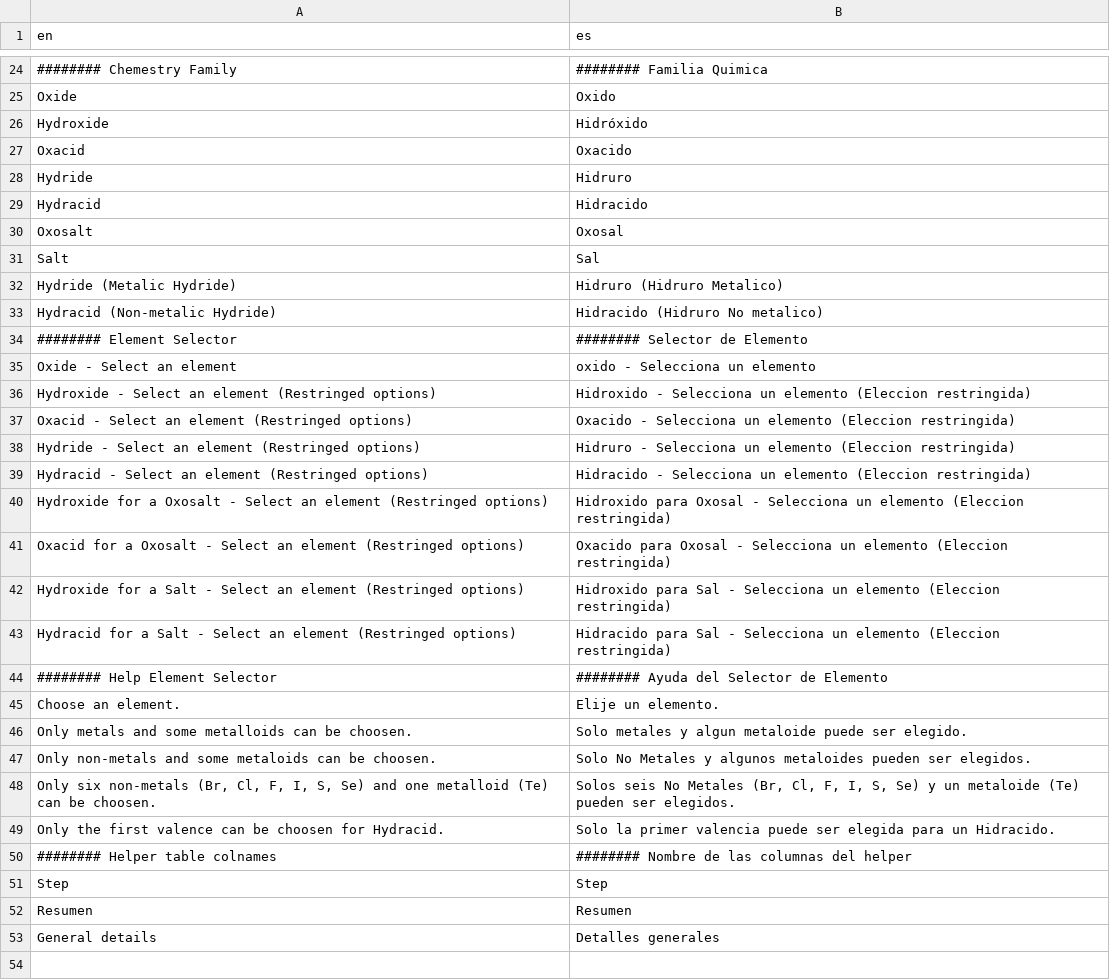
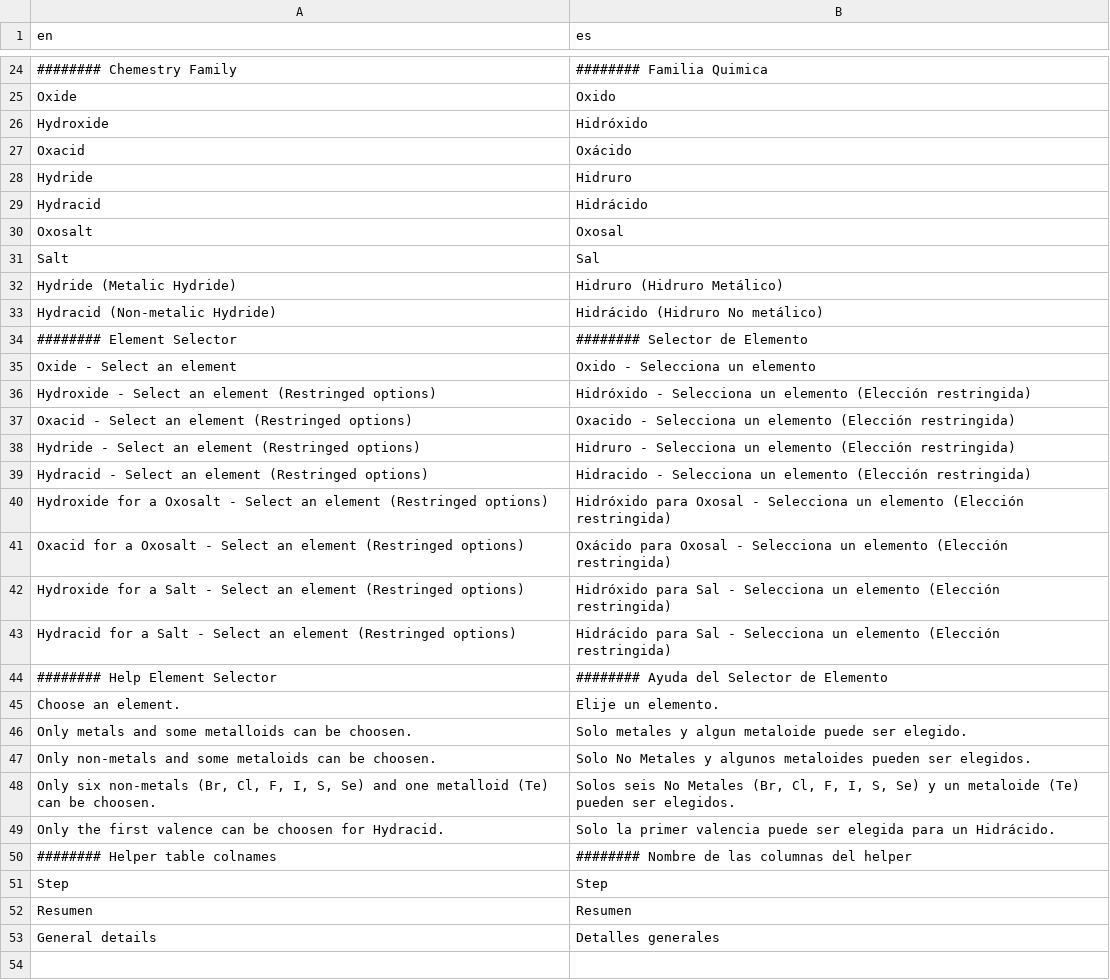
Before and after one commit to legion949/ThugChem, a CSV file: data/TranslatePagei18n/translation_es.csv, drawn as a sheet; only a part is shown, gaps mark what is left out; the diff covers the shown part only.

```diff
--- a/data/TranslatePagei18n/translation_es.csv
+++ b/data/TranslatePagei18n/translation_es.csv
@@ -26,19 +26,19 @@ Oxide,Oxido
 Hydroxide,Hidróxido
-Oxacid,Oxacido
+Oxacid,Oxácido
 Hydride,Hidruro
-Hydracid,Hidracido
+Hydracid,Hidrácido
 Oxosalt,Oxosal
 Salt,Sal
-Hydride (Metalic Hydride),Hidruro (Hidruro Metalico)
-Hydracid (Non-metalic Hydride),Hidracido (Hidruro No metalico)
+Hydride (Metalic Hydride),Hidruro (Hidruro Metálico)
+Hydracid (Non-metalic Hydride),Hidrácido (Hidruro No metálico)
 ######## Element Selector,######## Selector de Elemento
-Oxide - Select an element,oxido - Selecciona un elemento
-Hydroxide - Select an element (Restringed options),Hidroxido - Selecciona un elemento (Eleccion restringida)
-Oxacid - Select an element (Restringed options),Oxacido - Selecciona un elemento (Eleccion restringida)
-Hydride - Select an element (Restringed options),Hidruro - Selecciona un elemento (Eleccion restringida)
-Hydracid - Select an element (Restringed options),Hidracido - Selecciona un elemento (Eleccion restringida)
-Hydroxide for a Oxosalt - Select an element (Restringed options),Hidroxido para Oxosal - Selecciona un elemento (Eleccion restringida)
-Oxacid  for a Oxosalt - Select an element (Restringed options),Oxacido para Oxosal - Selecciona un elemento (Eleccion restringida)
-Hydroxide for a Salt - Select an element (Restringed options),Hidroxido para Sal - Selecciona un elemento (Eleccion restringida)
-Hydracid  for a Salt - Select an element (Restringed options),Hidracido para Sal - Selecciona un elemento (Eleccion restringida)
+Oxide - Select an element,Oxido - Selecciona un elemento
+Hydroxide - Select an element (Restringed options),Hidróxido - Selecciona un elemento (Elección restringida)
+Oxacid - Select an element (Restringed options),Oxacido - Selecciona un elemento (Elección restringida)
+Hydride - Select an element (Restringed options),Hidruro - Selecciona un elemento (Elección restringida)
+Hydracid - Select an element (Restringed options),Hidracido - Selecciona un elemento (Elección restringida)
+Hydroxide for a Oxosalt - Select an element (Restringed options),Hidróxido para Oxosal - Selecciona un elemento (Elección restringida)
+Oxacid  for a Oxosalt - Select an element (Restringed options),Oxácido para Oxosal - Selecciona un elemento (Elección restringida)
+Hydroxide for a Salt - Select an element (Restringed options),Hidróxido para Sal - Selecciona un elemento (Elección restringida)
+Hydracid  for a Salt - Select an element (Restringed options),Hidrácido para Sal - Selecciona un elemento (Elección restringida)
 ######## Help Element Selector,######## Ayuda del Selector de Elemento
@@ -48,3 +48,3 @@ Only non-metals and some metaloids can be choosen.,Solo No Metales y algunos met
 "Only six non-metals (Br, Cl, F, I, S, Se) and one metalloid (Te) can be choosen.","Solos seis No Metales (Br, Cl, F, I, S, Se) y un metaloide (Te) pueden ser elegidos."
-Only the first valence can be choosen for Hydracid.,Solo la primer valencia puede ser elegida para un Hidracido.
+Only the first valence can be choosen for Hydracid.,Solo la primer valencia puede ser elegida para un Hidrácido.
 ######## Helper table colnames,######## Nombre de las columnas del helper
```
Also changed, not shown: 4 added rows and 3 edited cells elsewhere in this file, 3 other files.
